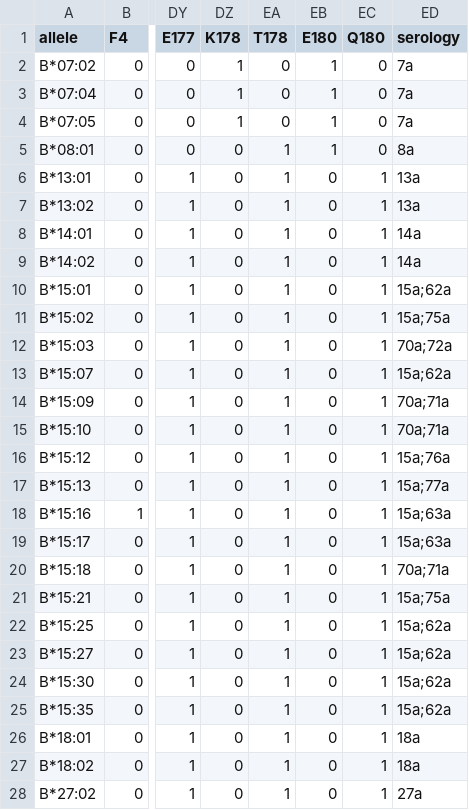
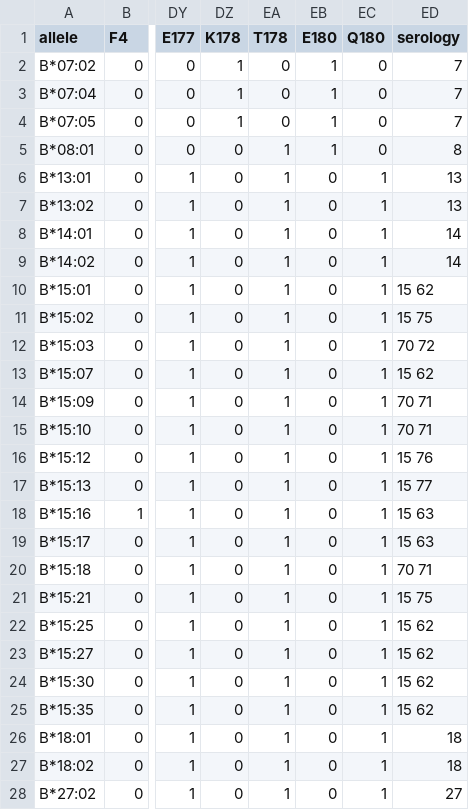
Before and after one commit to lgragert/nn-sero-pytorch, a CSV file: old_sets/train/B_train.csv, drawn as a sheet; only a part is shown, gaps mark what is left out; the diff covers the shown part only; the diff names each change by its address in the sheet, - before the commit and + after, or states it on an @@ line.

```diff
--- a/old_sets/train/B_train.csv
+++ b/old_sets/train/B_train.csv
-ED2:ED4 (serology): 7a
+ED2:ED4 (serology): 7
-ED5 (serology): 8a
+ED5 (serology): 8
-ED6:ED7 (serology): 13a
+ED6:ED7 (serology): 13
-ED8:ED9 (serology): 14a
+ED8:ED9 (serology): 14
-ED10 (serology): 15a;62a
+ED10 (serology): 15 62
-ED11 (serology): 15a;75a
+ED11 (serology): 15 75
-ED12 (serology): 70a;72a
+ED12 (serology): 70 72
-ED13 (serology): 15a;62a
+ED13 (serology): 15 62
-ED14:ED15 (serology): 70a;71a
+ED14:ED15 (serology): 70 71
-ED16 (serology): 15a;76a
+ED16 (serology): 15 76
-ED17 (serology): 15a;77a
+ED17 (serology): 15 77
-ED18:ED19 (serology): 15a;63a
+ED18:ED19 (serology): 15 63
-ED20 (serology): 70a;71a
+ED20 (serology): 70 71
-ED21 (serology): 15a;75a
+ED21 (serology): 15 75
-ED22:ED25 (serology): 15a;62a
+ED22:ED25 (serology): 15 62
-ED26:ED27 (serology): 18a
+ED26:ED27 (serology): 18
-ED28 (serology): 27a
+ED28 (serology): 27
```
Also changed, not shown: 50 edited cells elsewhere in this file, old_sets/train/A_train.csv, old_sets/train/A_validation.csv, 12 other files.
